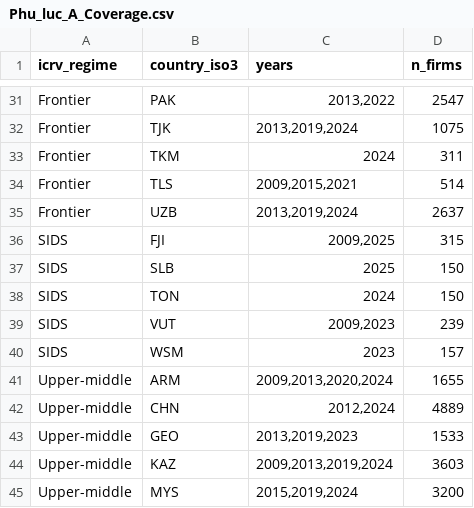
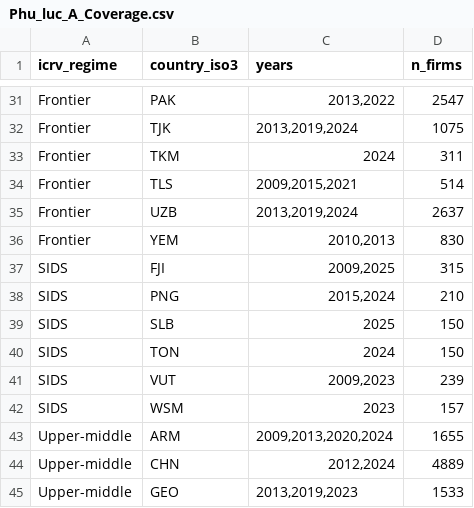
Before and after one commit to huongctu/Class-AI-Agent, a CSV file: wbes/output/Phu_luc_A_Coverage.csv, drawn as a sheet; only a part is shown, gaps mark what is left out; the shorter side is filled out with more unchanged rows.

Commit message:
data(wbes): update Phụ lục A — 47 countries / 107 country-years / 101035 firms (full Pacific SIDS: Fiji, PNG, Solomon Islands, Tonga, Vanuatu, Samoa)

```diff
--- a/wbes/output/Phu_luc_A_Coverage.csv
+++ b/wbes/output/Phu_luc_A_Coverage.csv
@@ -35,3 +35,5 @@ Frontier,TLS,"2009,2015,2021",514
 Frontier,UZB,"2013,2019,2024",2637
+Frontier,YEM,"2010,2013",830
 SIDS,FJI,"2009,2025",315
+SIDS,PNG,"2015,2024",210
 SIDS,SLB,2025,150
```
